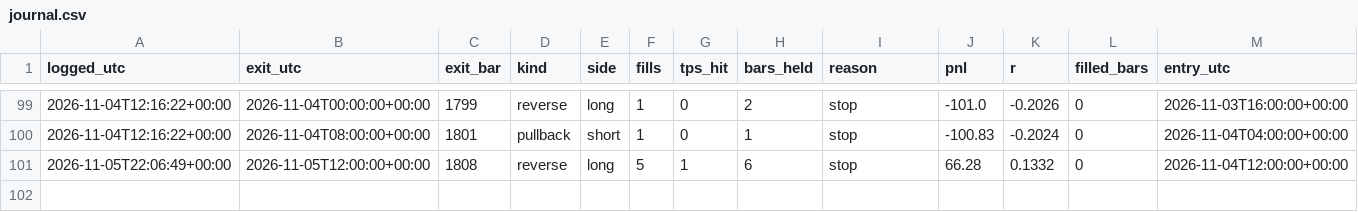
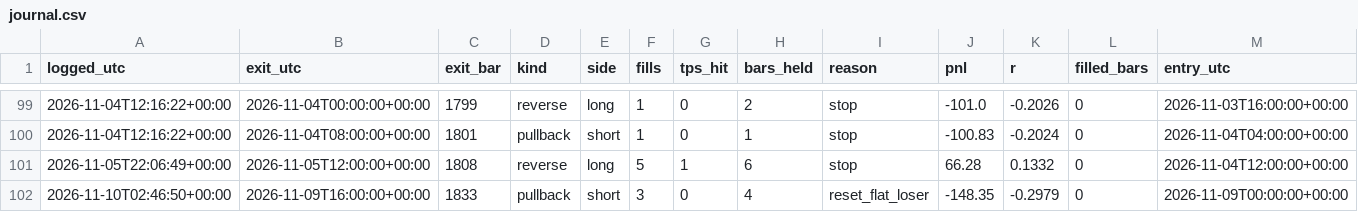
Before and after one commit to kunjancollective/troid, a CSV file: backtest/journal.csv, drawn as a sheet; only a part is shown, gaps mark what is left out; rows hold the shown columns only; the diff names each change by its address in the sheet, - before the commit and + after, or states it on an @@ line.

```diff
--- a/backtest/journal.csv
+++ b/backtest/journal.csv
+row 102: 2026-11-10T02:46:50+00:00 | 2026-11-09T16:00:00+00:00 | 1833 | pullback | short | 3 | 0 | 4 | reset_flat_loser | -148.35 | -0.2979 | 0 | 2026-11-09T00:00:00+00:00
```
Also changed, not shown: backtest/data/live_4h.csv, backtest/runs.csv, 5 other files.
